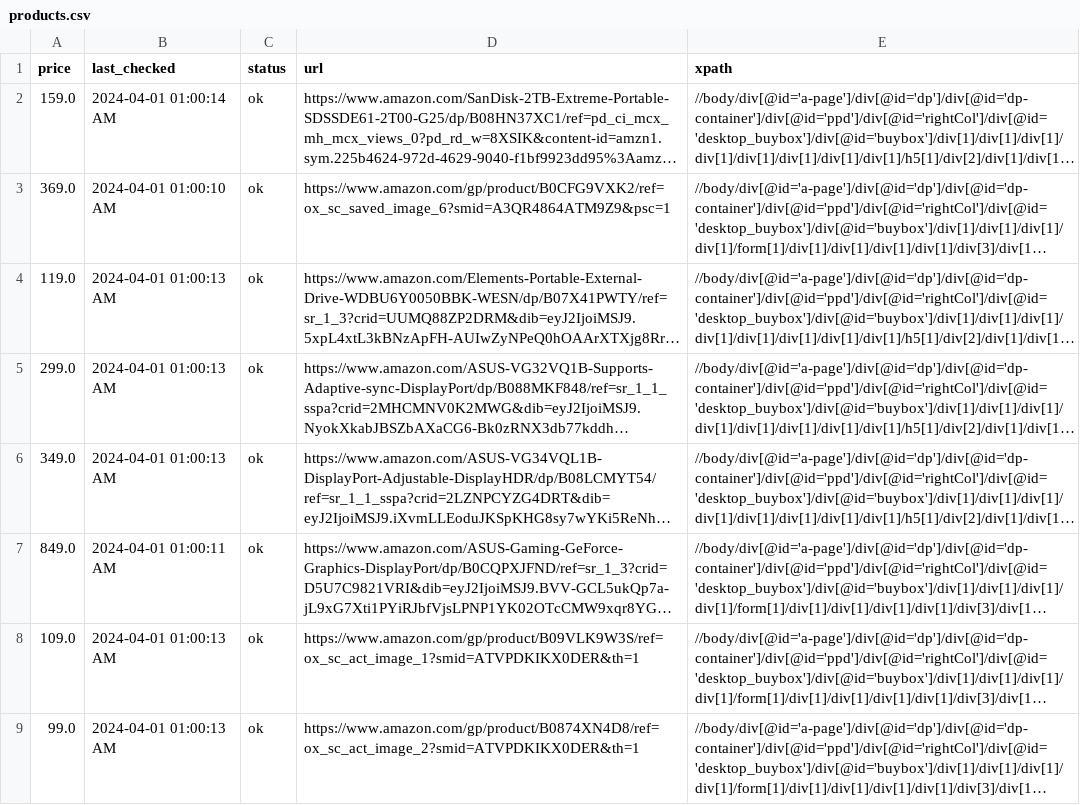
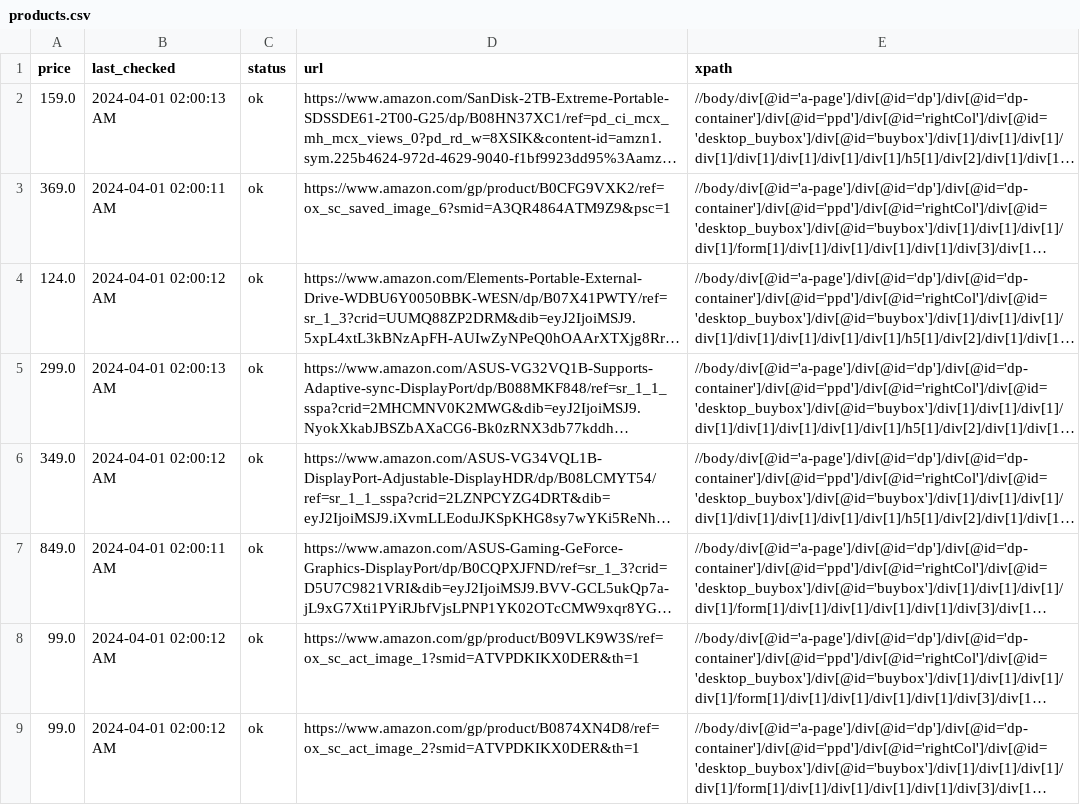
Before and after one commit to misranrifat/price-tracker, a CSV file: products.csv, drawn as a sheet; long unchanged cells end in …; the diff names each change by its address in the sheet, - before the commit and + after, or states it on an @@ line.

Commit message:
Updating products.csv and app.log

```diff
--- a/products.csv
+++ b/products.csv
-B2 (last_checked): 2024-04-01 01:00:14 AM
+B2 (last_checked): 2024-04-01 02:00:13 AM
-B3 (last_checked): 2024-04-01 01:00:10 AM
+B3 (last_checked): 2024-04-01 02:00:11 AM
-A4 (price): 119.0
+A4 (price): 124.0
-B4 (last_checked): 2024-04-01 01:00:13 AM
+B4 (last_checked): 2024-04-01 02:00:12 AM
-B5 (last_checked): 2024-04-01 01:00:13 AM
+B5 (last_checked): 2024-04-01 02:00:13 AM
-B6 (last_checked): 2024-04-01 01:00:13 AM
+B6 (last_checked): 2024-04-01 02:00:12 AM
-B7 (last_checked): 2024-04-01 01:00:11 AM
+B7 (last_checked): 2024-04-01 02:00:11 AM
-A8 (price): 109.0
+A8 (price): 99.0
-B8:B9 (last_checked): 2024-04-01 01:00:13 AM
+B8:B9 (last_checked): 2024-04-01 02:00:12 AM
```
Also changed, not shown: 1 other file.
